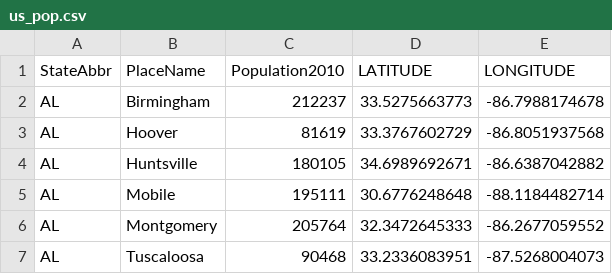
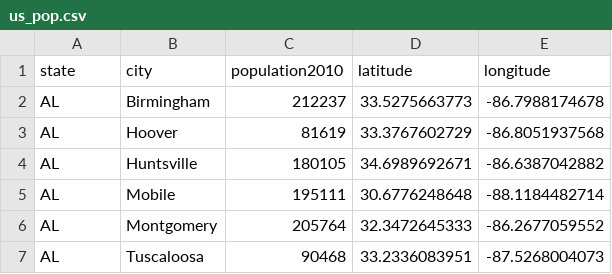
Before and after one commit to hank-butler/METAR_Data, a CSV file: data/us_pop.csv, drawn as a sheet; only a part is shown.

Commit message:
cleaned up population and re-exported the .csv

```diff
--- a/data/us_pop.csv
+++ b/data/us_pop.csv
@@ -1,2 +1,2 @@
-StateAbbr,PlaceName,Population2010,LATITUDE,LONGITUDE
+state,city,population2010,latitude,longitude
 AL,Birmingham,212237,33.5275663773,-86.7988174678
```
Also changed, not shown: 1 other file.
